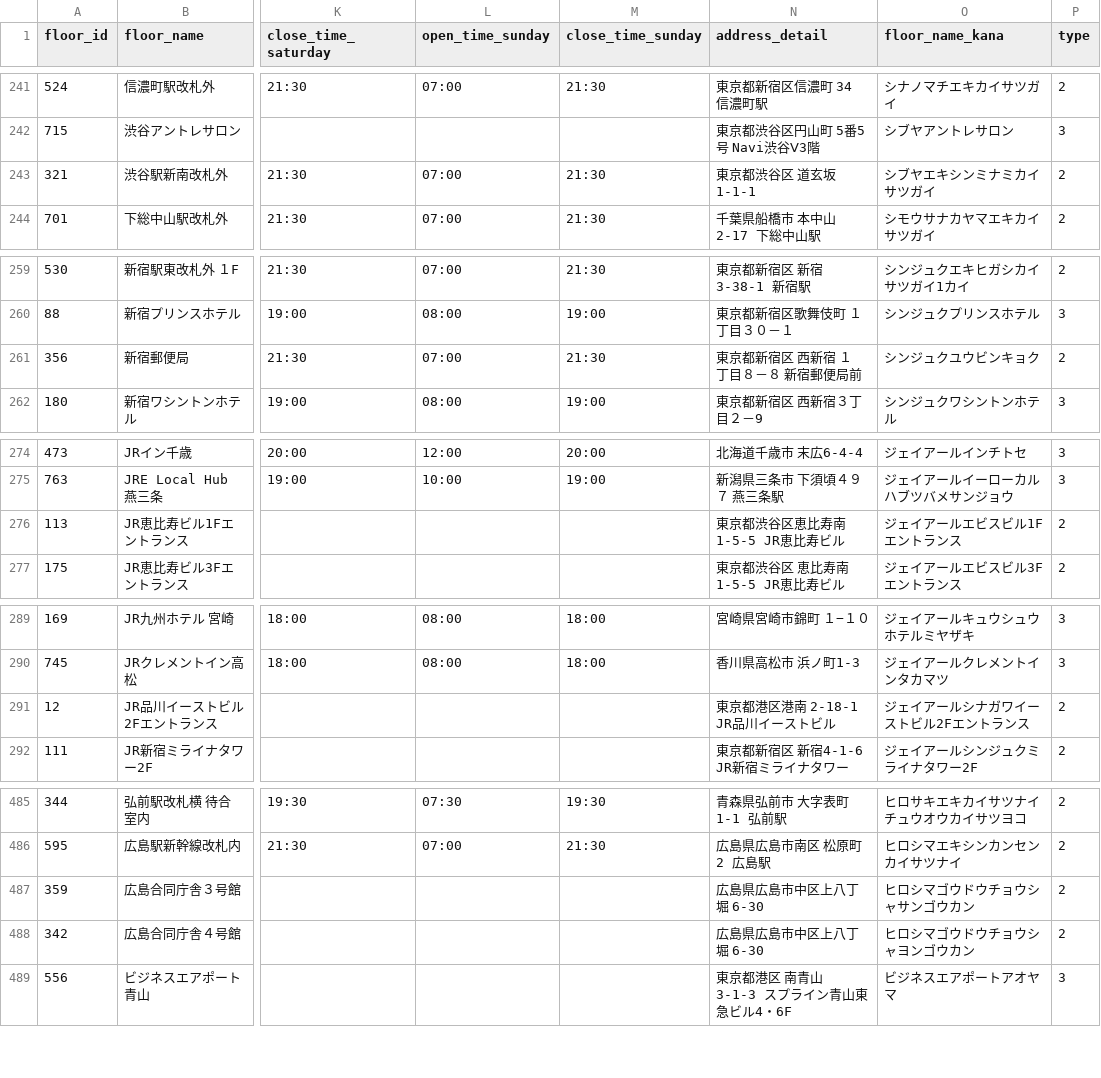
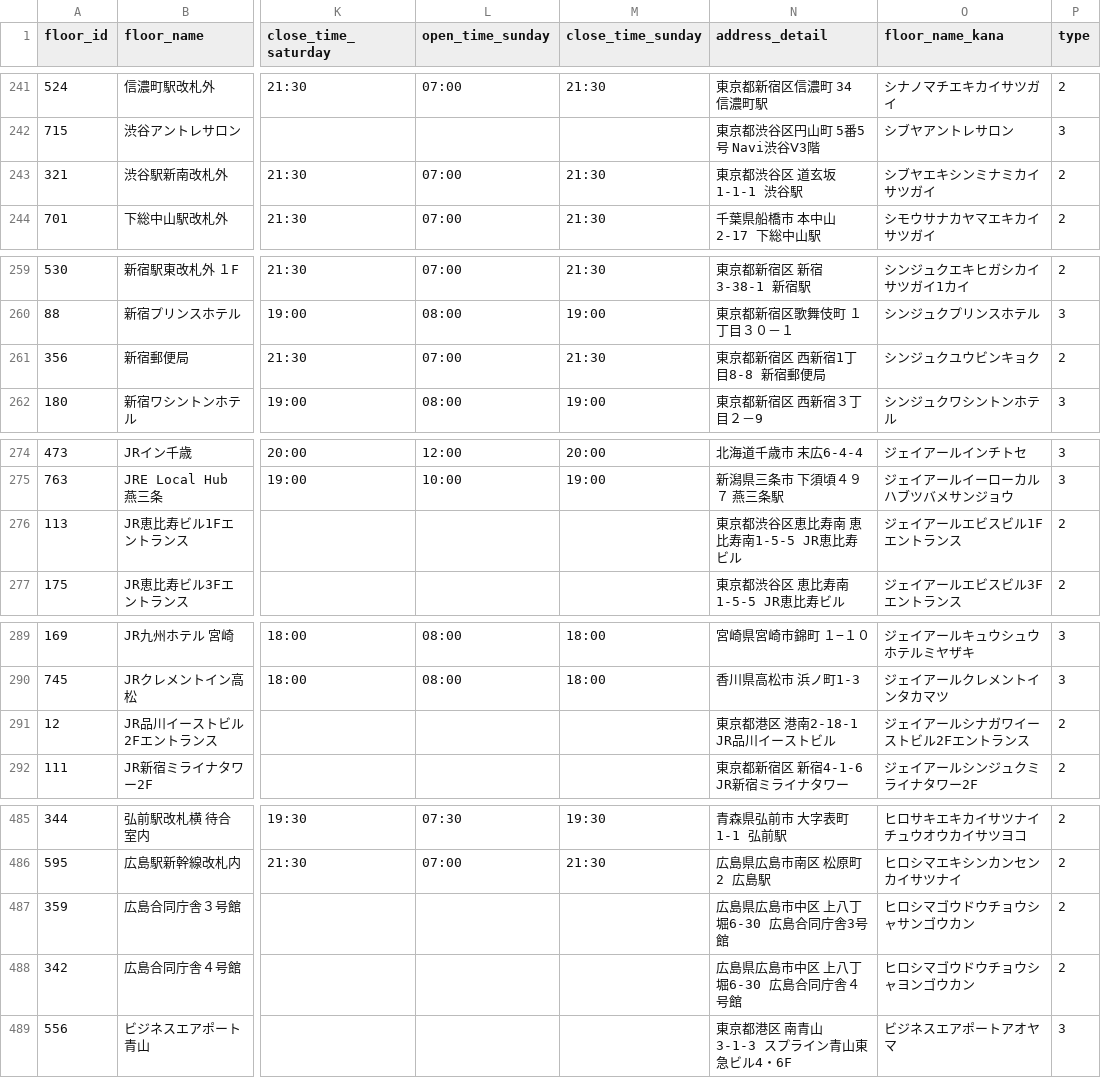
Before and after one commit to code4fukui/workbox, a CSV file: workbox-stationwork.csv, drawn as a sheet; only a part is shown, gaps mark what is left out; the diff covers the shown part only; the diff names each change by its address in the sheet, - before the commit and + after, or states it on an @@ line.

```diff
--- a/workbox-stationwork.csv
+++ b/workbox-stationwork.csv
-N243 (address_detail): 東京都渋谷区 道玄坂1-1-1
+N243 (address_detail): 東京都渋谷区 道玄坂1-1-1 渋谷駅
-N261 (address_detail): 東京都新宿区 西新宿 １丁目８－８ 新宿郵便局前
+N261 (address_detail): 東京都新宿区 西新宿1丁目8-8 新宿郵便局
-N276 (address_detail): 東京都渋谷区恵比寿南 1-5-5 JR恵比寿ビル
+N276 (address_detail): 東京都渋谷区恵比寿南 恵比寿南1-5-5 JR恵比寿ビル
-N291 (address_detail): 東京都港区港南 2-18-1 JR品川イーストビル
+N291 (address_detail): 東京都港区 港南2-18-1 JR品川イーストビル
-N487 (address_detail): 広島県広島市中区上八丁堀 6-30
+N487 (address_detail): 広島県広島市中区 上八丁堀6-30 広島合同庁舎3号館
-N488 (address_detail): 広島県広島市中区上八丁堀 6-30
+N488 (address_detail): 広島県広島市中区 上八丁堀6-30 広島合同庁舎４号館
```
Also changed, not shown: 1 added row, 1 removed row and 34 edited cells elsewhere in this file, workbox-telecube.csv, 2 other files.
